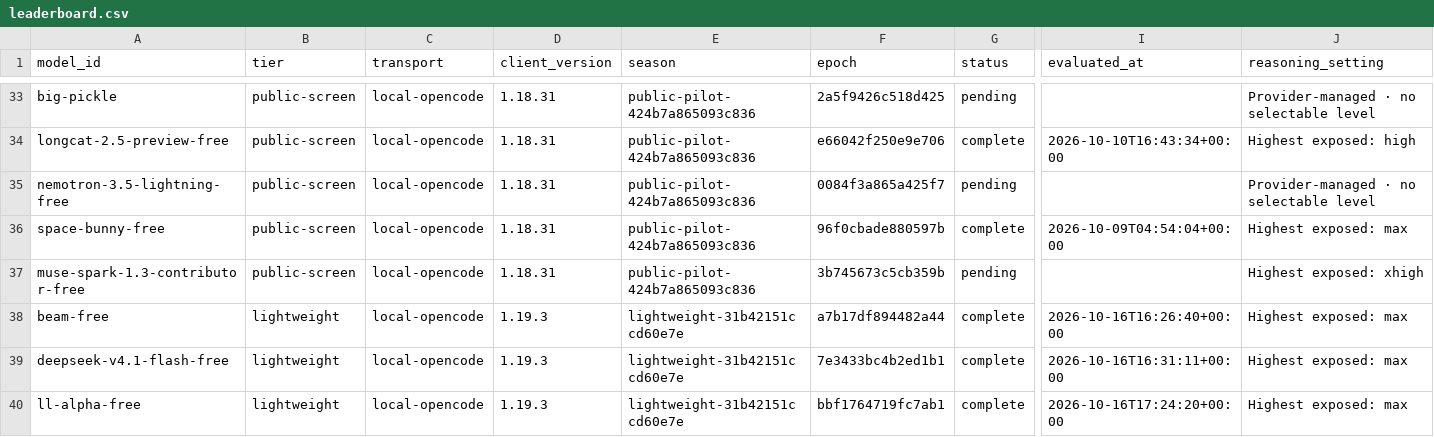
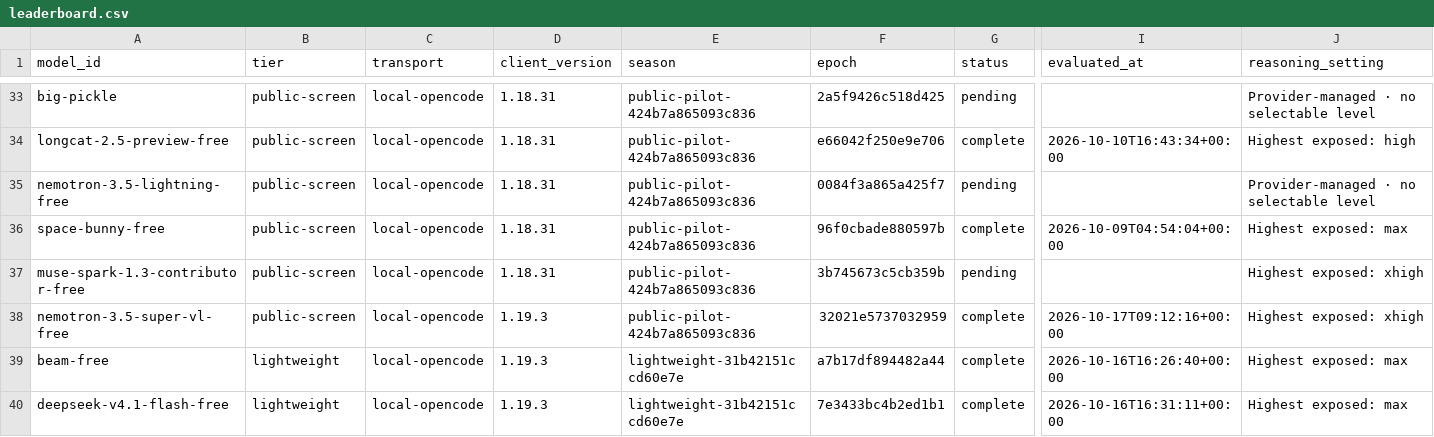
Before and after one commit to 1duo/opencode-free-leaderboard, a CSV file: site/leaderboard.csv, drawn as a sheet; only a part is shown, gaps mark what is left out; the shorter side is filled out with more unchanged rows; rows hold the shown columns only; the diff names each change by its address in the sheet, - before the commit and + after, or states it on an @@ line.

Commit message:
Publish reproducible free-model leaderboard snapshot

```diff
--- a/site/leaderboard.csv
+++ b/site/leaderboard.csv
+row 38: nemotron-3.5-super-vl-free | public-screen | local-opencode | 1.19.3 | public-pilot-424b7a865093c836 | 32021e5737032959 | complete | 2026-10-17T09:12:16+00:00 | Highest exposed: xhigh
```
Also changed, not shown: 6 other files.
